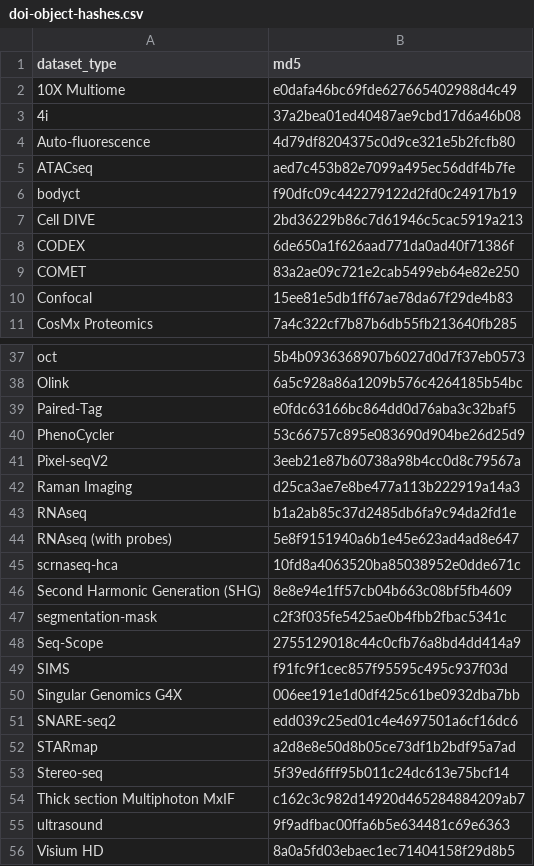
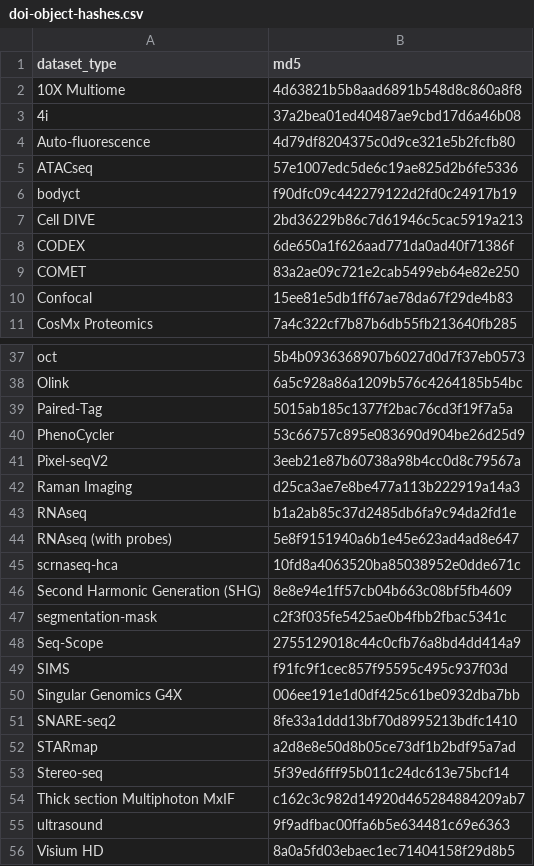
Before and after one commit to hubmapconsortium/ingest-validation-tools, a CSV file: docs/doi-object-hashes.csv, drawn as a sheet; only a part is shown, gaps mark what is left out.

```diff
--- a/docs/doi-object-hashes.csv
+++ b/docs/doi-object-hashes.csv
@@ -1,6 +1,6 @@
 dataset_type,md5
-10X Multiome,e0dafa46bc69fde627665402988d4c49
+10X Multiome,4d63821b5b8aad6891b548d8c860a8f8
 4i,37a2bea01ed40487ae9cbd17d6a46b08
 Auto-fluorescence,4d79df8204375c0d9ce321e5b2fcfb80
-ATACseq,aed7c453b82e7099a495ec56ddf4b7fe
+ATACseq,57e1007edc5de6c19ae825d2b6fe5336
 bodyct,f90dfc09c442279122d2fd0c24917b19
@@ -38,3 +38,3 @@ oct,5b4b0936368907b6027d0d7f37eb0573
 Olink,6a5c928a86a1209b576c4264185b54bc
-Paired-Tag,e0fdc63166bc864dd0d76aba3c32baf5
+Paired-Tag,5015ab185c1377f2bac76cd3f19f7a5a
 PhenoCycler,53c66757c895e083690d904be26d25d9
@@ -50,3 +50,3 @@ SIMS,f91fc9f1cec857f95595c495c937f03d
 Singular Genomics G4X,006ee191e1d0df425c61be0932dba7bb
-SNARE-seq2,edd039c25ed01c4e4697501a6cf16dc6
+SNARE-seq2,8fe33a1ddd13bf70d8995213bdfc1410
 STARmap,a2d8e8e50d8b05ce73df1b2bdf95a7ad
```
Also changed, not shown: 9 other files.
